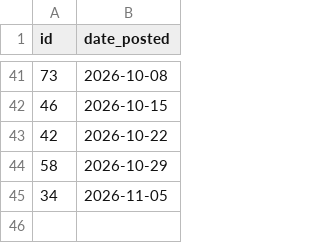
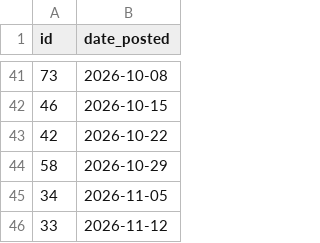
Before and after one commit to ChrisDotWDot/paper, a CSV file: content/classics/posted-classics.csv, drawn as a sheet; only a part is shown, gaps mark what is left out.

```diff
--- a/content/classics/posted-classics.csv
+++ b/content/classics/posted-classics.csv
@@ -45 +45,2 @@ id,date_posted
 34,2026-11-05
+33,2026-11-12
```
